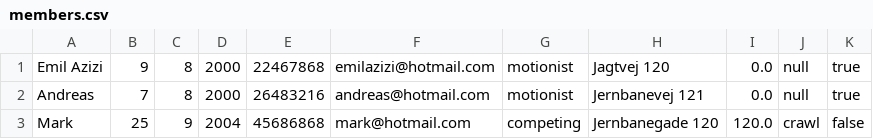
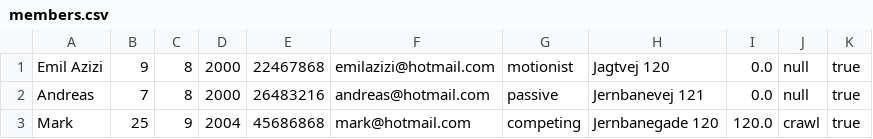
Before and after one commit to EmilAzizi/delfinen3, a CSV file: members.csv, drawn as a sheet.

```diff
--- a/members.csv
+++ b/members.csv
@@ -1,3 +1,3 @@
 Emil Azizi , 9 , 8 , 2000 , 22467868 , emilazizi@hotmail.com , motionist , Jagtvej 120 , 0.0 , null , true
-Andreas , 7 , 8 , 2000 , 26483216 , andreas@hotmail.com , motionist , Jernbanevej 121 , 0.0 , null , true
-Mark , 25 , 9 , 2004 , 45686868 , mark@hotmail.com , competing , Jernbanegade 120 , 120.0 , crawl , false
+Andreas , 7 , 8 , 2000 , 26483216 , andreas@hotmail.com , passive , Jernbanevej 121 , 0.0 , null , true
+Mark , 25 , 9 , 2004 , 45686868 , mark@hotmail.com , competing , Jernbanegade 120 , 120.0 , crawl , true
```
Also changed, not shown: 13 other files.
